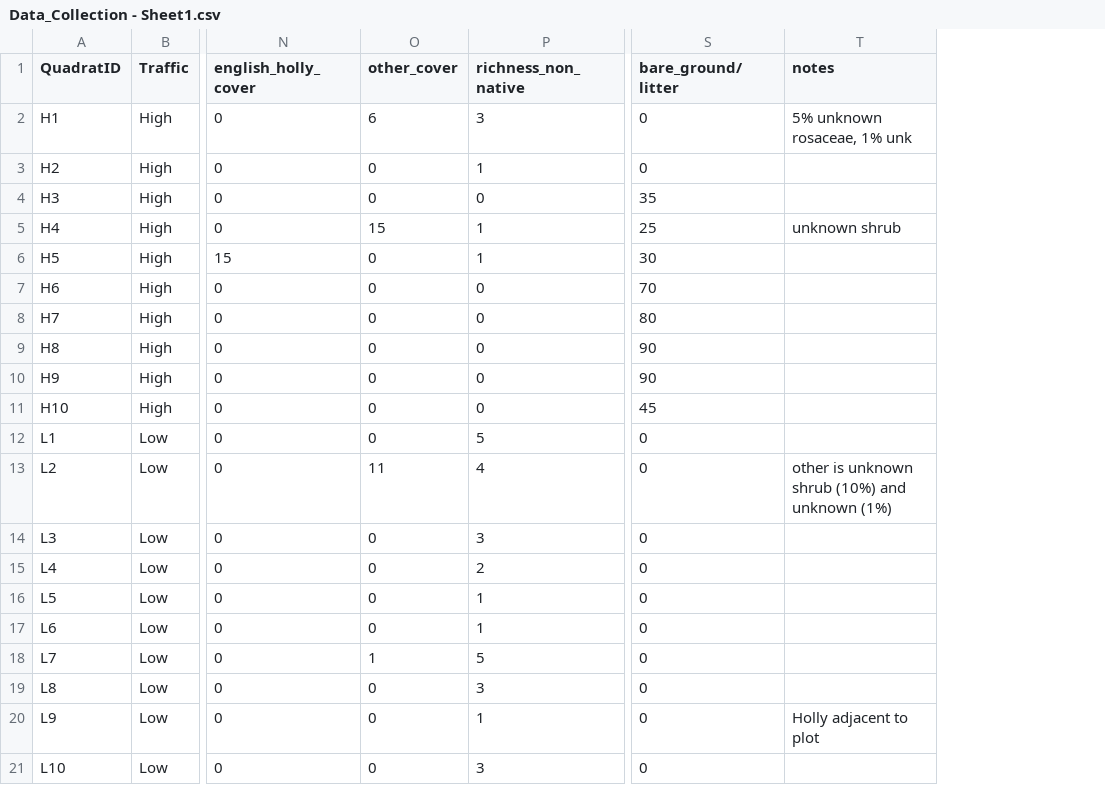
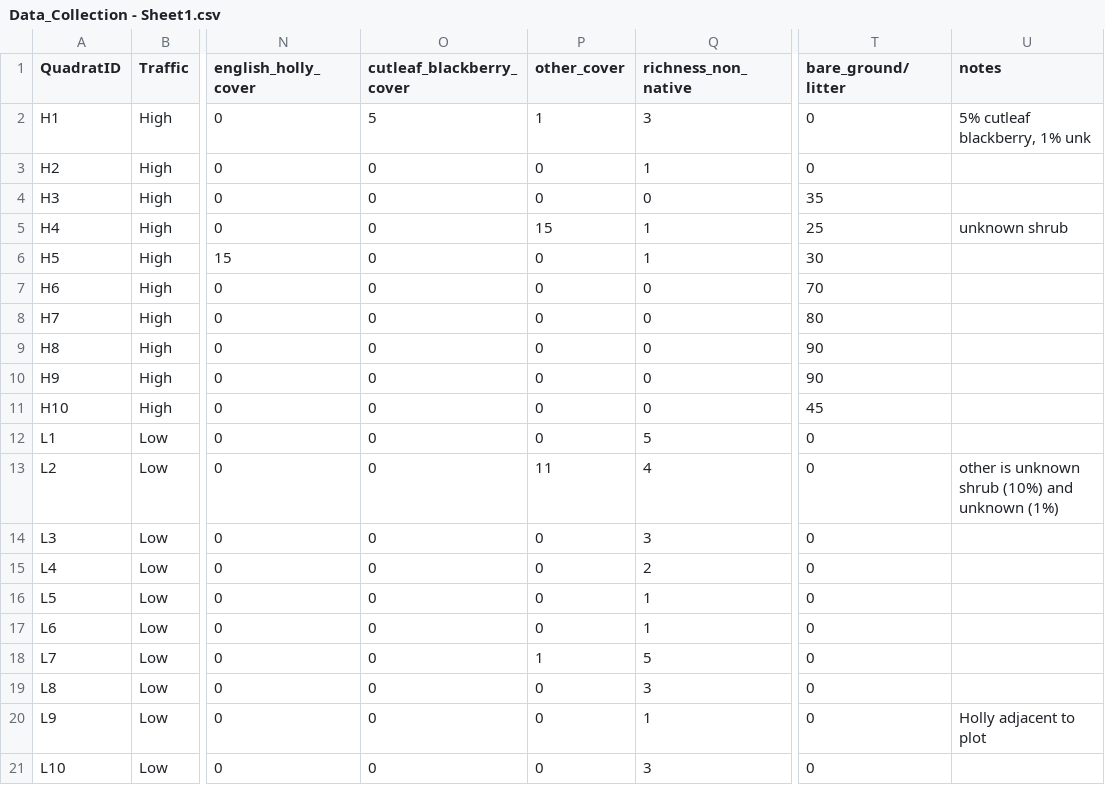
Before and after one commit to abeauche/BIOL406-2025-Final-Project, a CSV file: data_raw/Data_Collection - Sheet1.csv, drawn as a sheet; only a part is shown, gaps mark what is left out; addresses are those after the commit; the diff names each change by its address in the sheet, - before the commit and + after, or states it on an @@ line.

Commit message:
Update Data_Collection - Sheet1.csv
Included cutleaf blackberry

```diff
--- a/data_raw/Data_Collection - Sheet1.csv
+++ b/data_raw/Data_Collection - Sheet1.csv
+column O (cutleaf_blackberry_cover), rows 2-21: 5 | 0 | 0 | 0 | 0 | 0 | 0 | 0 | 0 | 0 | 0 | 0 | 0 | 0 | 0 | 0 | 0 | 0 | 0 | 0
-P2 (other_cover): 6
+P2 (other_cover): 1
-U2 (notes): 5% unknown rosaceae, 1% unk
+U2 (notes): 5% cutleaf blackberry, 1% unk
```
